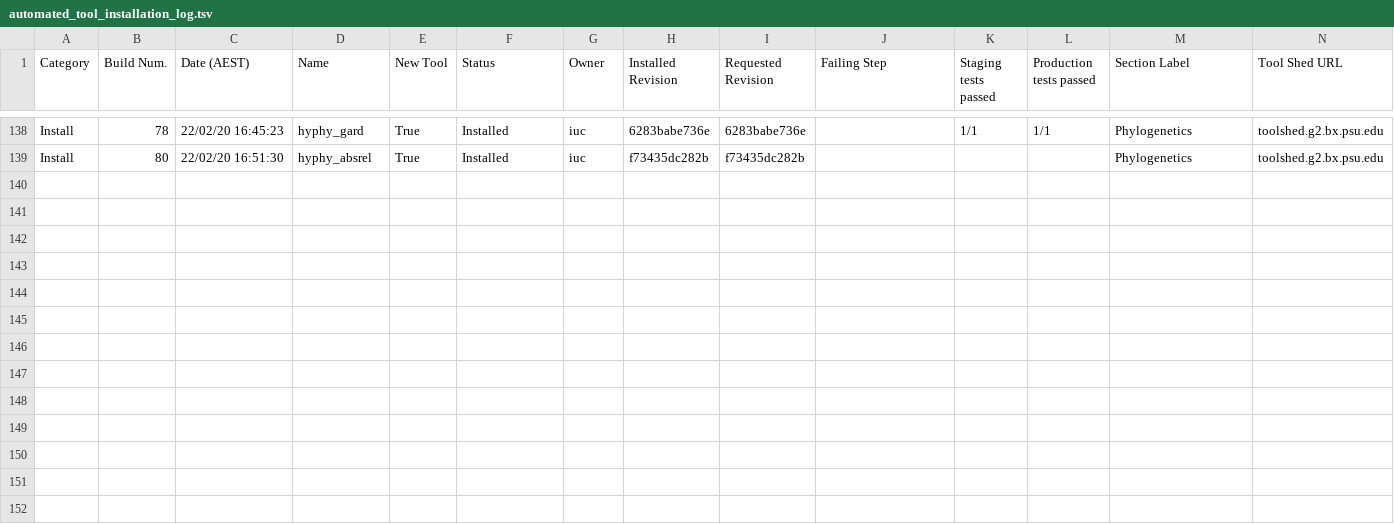
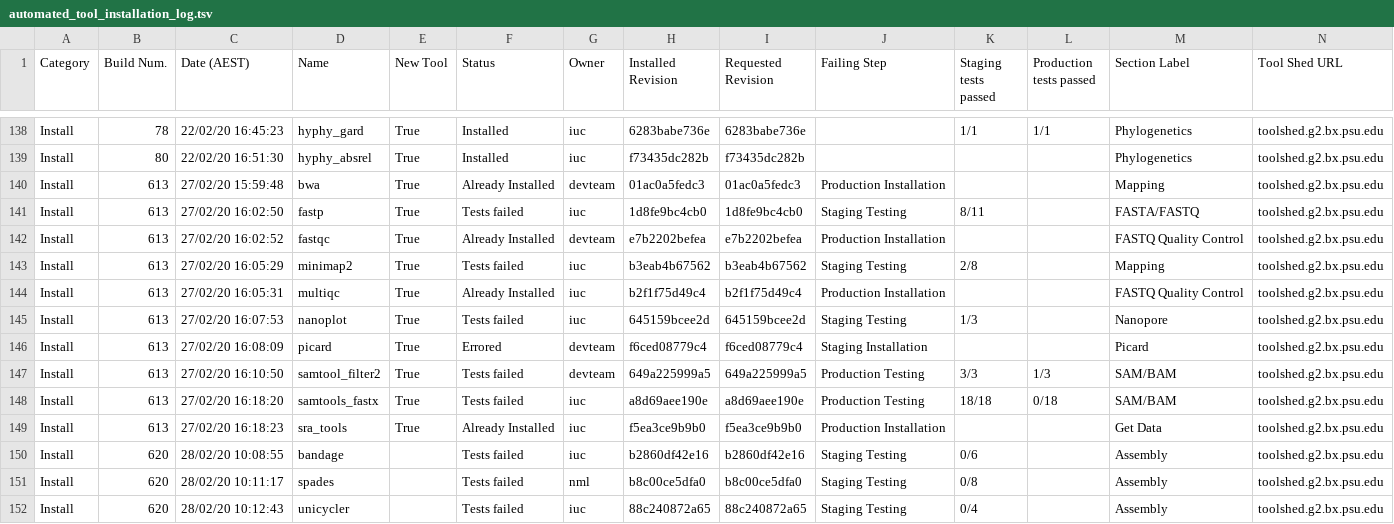
Before and after one commit to jackviscerro/usegalaxy-au-tools, a TSV file: automated_tool_installation_log.tsv, drawn as a sheet; only a part is shown, gaps mark what is left out; rows hold the shown columns only; the diff names each change by its address in the sheet, - before the commit and + after, or states it on an @@ line.

Commit message:
reorder columns in log, add column for whether tool is new to galaxy, add automatic creation of report for website

```diff
--- a/automated_tool_installation_log.tsv
+++ b/automated_tool_installation_log.tsv
+row 140: Install | 613 | 27/02/20 15:59:48 | bwa | True | Already Installed | devteam | 01ac0a5fedc3 | 01ac0a5fedc3 | Production Installation |  |  | Mapping | toolshed.g2.bx.psu.edu
+row 141: Install | 613 | 27/02/20 16:02:50 | fastp | True | Tests failed | iuc | 1d8fe9bc4cb0 | 1d8fe9bc4cb0 | Staging Testing | 8/11 |  | FASTA/FASTQ | toolshed.g2.bx.psu.edu
+row 142: Install | 613 | 27/02/20 16:02:52 | fastqc | True | Already Installed | devteam | e7b2202befea | e7b2202befea | Production Installation |  |  | FASTQ Quality Control | toolshed.g2.bx.psu.edu
+row 143: Install | 613 | 27/02/20 16:05:29 | minimap2 | True | Tests failed | iuc | b3eab4b67562 | b3eab4b67562 | Staging Testing | 2/8 |  | Mapping | toolshed.g2.bx.psu.edu
+row 144: Install | 613 | 27/02/20 16:05:31 | multiqc | True | Already Installed | iuc | b2f1f75d49c4 | b2f1f75d49c4 | Production Installation |  |  | FASTQ Quality Control | toolshed.g2.bx.psu.edu
+row 145: Install | 613 | 27/02/20 16:07:53 | nanoplot | True | Tests failed | iuc | 645159bcee2d | 645159bcee2d | Staging Testing | 1/3 |  | Nanopore | toolshed.g2.bx.psu.edu
+row 146: Install | 613 | 27/02/20 16:08:09 | picard | True | Errored | devteam | f6ced08779c4 | f6ced08779c4 | Staging Installation |  |  | Picard | toolshed.g2.bx.psu.edu
+row 147: Install | 613 | 27/02/20 16:10:50 | samtool_filter2 | True | Tests failed | devteam | 649a225999a5 | 649a225999a5 | Production Testing | 3/3 | 1/3 | SAM/BAM | toolshed.g2.bx.psu.edu
+row 148: Install | 613 | 27/02/20 16:18:20 | samtools_fastx | True | Tests failed | iuc | a8d69aee190e | a8d69aee190e | Production Testing | 18/18 | 0/18 | SAM/BAM | toolshed.g2.bx.psu.edu
+row 149: Install | 613 | 27/02/20 16:18:23 | sra_tools | True | Already Installed | iuc | f5ea3ce9b9b0 | f5ea3ce9b9b0 | Production Installation |  |  | Get Data | toolshed.g2.bx.psu.edu
+row 150: Install | 620 | 28/02/20 10:08:55 | bandage |  | Tests failed | iuc | b2860df42e16 | b2860df42e16 | Staging Testing | 0/6 |  | Assembly | toolshed.g2.bx.psu.edu
+row 151: Install | 620 | 28/02/20 10:11:17 | spades |  | Tests failed | nml | b8c00ce5dfa0 | b8c00ce5dfa0 | Staging Testing | 0/8 |  | Assembly | toolshed.g2.bx.psu.edu
+row 152: Install | 620 | 28/02/20 10:12:43 | unicycler |  | Tests failed | iuc | 88c240872a65 | 88c240872a65 | Staging Testing | 0/4 |  | Assembly | toolshed.g2.bx.psu.edu
```
Also changed, not shown: 6 other files.
